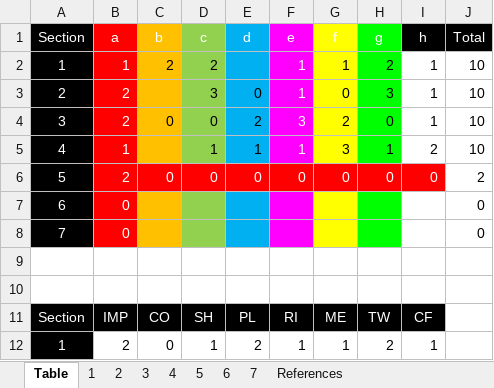
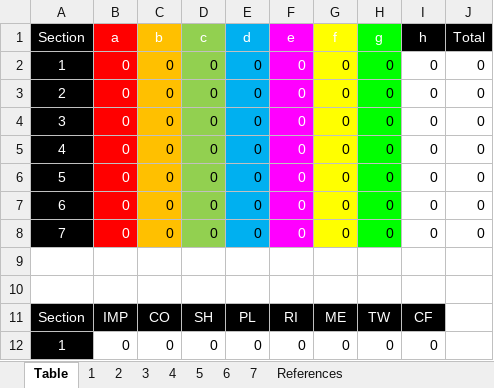
Before and after one commit to rijulg/PersonalityQuestionnaires, an Excel workbook: Belbin Template.xlsx, sheet Table, drawn as a sheet; only a part is shown; values as stored, in another font and other column widths than the file's, no borders; removed rows and columns are numbered as before the commit, all else as after; the diff covers the shown part only; the diff names each change by its address in the sheet, - before the commit and + after, or states it on an @@ line.

Commit message:
Now uses indirection to fill out results

```diff
--- a/Belbin Template.xlsx (sheet Table)
+++ b/Belbin Template.xlsx (sheet Table)
-row 2: 1 | 1 | 2 | 2 |  | 1 | 1 | 2 | 1 | 10
-row 3: 2 | 2 |  | 3 | 0 | 1 | 0 | 3 | 1 | 10
+row 2: 1 | 0 | 0 | 0 | 0 | 0 | 0 | 0 | 0 | 0
+row 3: 2 | 0 | 0 | 0 | 0 | 0 | 0 | 0 | 0 | 0
-B4 (a): 2
+B4 (a): 0
-E4 (d): 2
+E4 (d): 0
-F4 (e): 3
+F4 (e): 0
-G4 (f): 2
+G4 (f): 0
-I4 (h): 1
+I4 (h): 0
-J4 (Total): 10
+J4 (Total): 0
-row 5: 4 | 1 |  | 1 | 1 | 1 | 3 | 1 | 2 | 10
+row 5: 4 | 0 | 0 | 0 | 0 | 0 | 0 | 0 | 0 | 0
-B6 (a): 2
+B6 (a): 0
-C6 fill: #FF0000
+C6 fill: #FFC000
-C6:E6 text colour: #FFFFFF
+C6:E6 text colour: black
-D6 fill: #FF0000
+D6 fill: #92D050
-E6 fill: #FF0000
+E6 fill: #00B0F0
-F6 fill: #FF0000
+F6 fill: #FF00FF
-G6:I6 text colour: #FFFFFF
+G6:I6 text colour: black
-G6 fill: #FF0000
+G6 fill: #FFFF00
-H6 fill: #FF0000
+H6 fill: #00FF00
-I6 fill: #FF0000
+I6 fill: none
-J6 (Total): 2
+J6 (Total): 0
-C7:C8 (b): (empty)
+C7:C8 (b): 0
-D7:D8 (c): (empty)
+D7:D8 (c): 0
-E7:E8 (d): (empty)
+E7:E8 (d): 0
-F7:F8 (e): (empty)
+F7:F8 (e): 0
-G7:G8 (f): (empty)
+G7:G8 (f): 0
-H7:H8 (g): (empty)
+H7:H8 (g): 0
-I7:I8 (h): (empty)
+I7:I8 (h): 0
-row 12: 1 | 2 | 0 | 1 | 2 | 1 | 1 | 2 | 1
+row 12: 1 | 0 | 0 | 0 | 0 | 0 | 0 | 0 | 0
```
Also changed, not shown: 1 added row, 7 removed rows, 20 edited cells and cell formats elsewhere in this sheet, sheet 5, formulas that keep their value, 1 other file.
